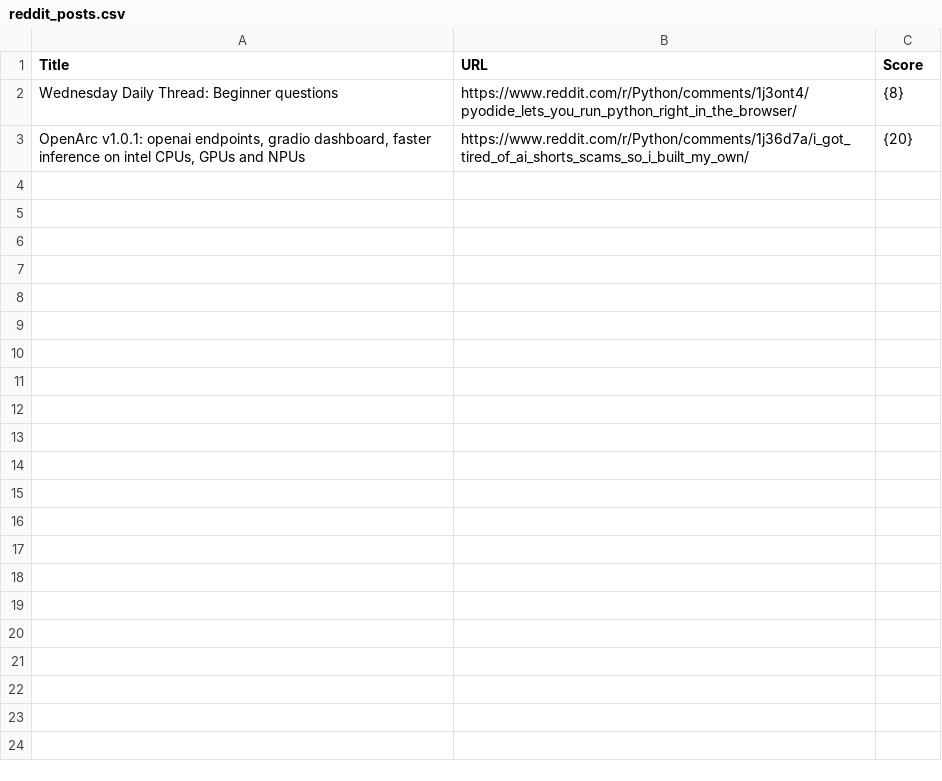
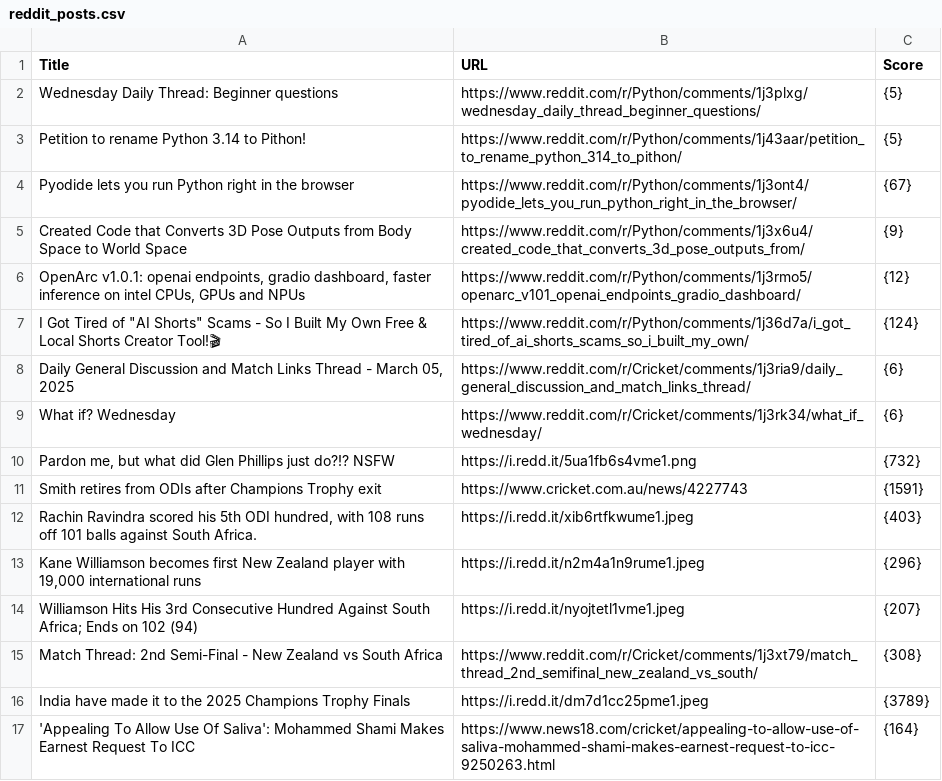
Before and after one commit to samad-siddiqui/Reddit_Scrapper, a CSV file: reddit_posts.csv, drawn as a sheet.

```diff
--- a/reddit_posts.csv
+++ b/reddit_posts.csv
@@ -1,3 +1,17 @@
 Title,URL,Score
-Wednesday Daily Thread: Beginner questions,https://www.reddit.com/r/Python/comments/1j3ont4/pyodide_lets_you_run_python_right_in_the_browser/,{8}
-"OpenArc v1.0.1: openai endpoints, gradio dashboard, faster inference on intel CPUs, GPUs and NPUs",https://www.reddit.com/r/Python/comments/1j36d7a/i_got_tired_of_ai_shorts_scams_so_i_built_my_own/,{20}
+Wednesday Daily Thread: Beginner questions,https://www.reddit.com/r/Python/comments/1j3plxg/wednesday_daily_thread_beginner_questions/,{5}
+Petition to rename Python 3.14 to Pithon!,https://www.reddit.com/r/Python/comments/1j43aar/petition_to_rename_python_314_to_pithon/,{5}
+Pyodide lets you run Python right in the browser,https://www.reddit.com/r/Python/comments/1j3ont4/pyodide_lets_you_run_python_right_in_the_browser/,{67}
+Created Code that Converts 3D Pose Outputs from Body Space to World Space,https://www.reddit.com/r/Python/comments/1j3x6u4/created_code_that_converts_3d_pose_outputs_from/,{9}
+"OpenArc v1.0.1: openai endpoints, gradio dashboard, faster inference on intel CPUs, GPUs and NPUs",https://www.reddit.com/r/Python/comments/1j3rmo5/openarc_v101_openai_endpoints_gradio_dashboard/,{12}
+"I Got Tired of ""AI Shorts"" Scams - So I Built My Own Free & Local Shorts Creator Tool!🎬",https://www.reddit.com/r/Python/comments/1j36d7a/i_got_tired_of_ai_shorts_scams_so_i_built_my_own/,{124}
+"Daily General Discussion and Match Links Thread - March 05, 2025",https://www.reddit.com/r/Cricket/comments/1j3ria9/daily_general_discussion_and_match_links_thread/,{6}
+What if? Wednesday,https://www.reddit.com/r/Cricket/comments/1j3rk34/what_if_wednesday/,{6}
+"Pardon me, but what did Glen Phillips just do?!? NSFW",https://i.redd.it/5ua1fb6s4vme1.png,{732}
+Smith retires from ODIs after Champions Trophy exit,https://www.cricket.com.au/news/4227743,{1591}
+"Rachin Ravindra scored his 5th ODI hundred, with 108 runs off 101 balls against South Africa.",https://i.redd.it/xib6rtfkwume1.jpeg,{403}
+"Kane Williamson becomes first New Zealand player with 19,000 international runs",https://i.redd.it/n2m4a1n9rume1.jpeg,{296}
+Williamson Hits His 3rd Consecutive Hundred Against South Africa; Ends on 102 (94),https://i.redd.it/nyojtetl1vme1.jpeg,{207}
+Match Thread: 2nd Semi-Final - New Zealand vs South Africa,https://www.reddit.com/r/Cricket/comments/1j3xt79/match_thread_2nd_semifinal_new_zealand_vs_south/,{308}
+India have made it to the 2025 Champions Trophy Finals,https://i.redd.it/dm7d1cc25pme1.jpeg,{3789}
+'Appealing To Allow Use Of Saliva': Mohammed Shami Makes Earnest Request To ICC,https://www.news18.com/cricket/appealing-to-allow-use-of-saliva-mohammed-shami-makes-earnest-request-to-icc-9250263.html,{164}
```
Also changed, not shown: 2 other files.
